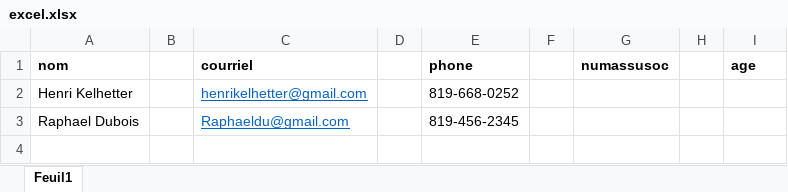
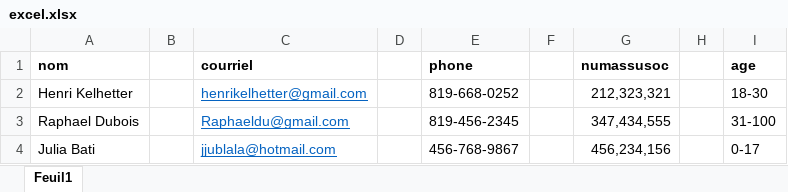
Before and after one commit to Horror-Face/Fichiers-de-Henri-Kelhetter---travail-long, an Excel workbook: docs/excel.xlsx, sheet Feuil1, drawn as a sheet; values as stored, in another font and other column widths than the file's, no borders; the diff names each change by its address in the sheet, - before the commit and + after, or states it on an @@ line.

Commit message:
Update excel.xlsx

```diff
--- a/docs/excel.xlsx (sheet Feuil1)
+++ b/docs/excel.xlsx (sheet Feuil1)
-G2 (numassusoc): (empty)
+G2 (numassusoc): 212,323,321
-I2 (age): (empty)
+I2 (age): 18-30
-G3 (numassusoc): (empty)
+G3 (numassusoc): 347,434,555
-I3 (age): (empty)
+I3 (age): 31-100
+row 4: Julia Bati |  | jjublala@hotmail.com |  | 456-768-9867 |  | 456,234,156 |  | 0-17
```
